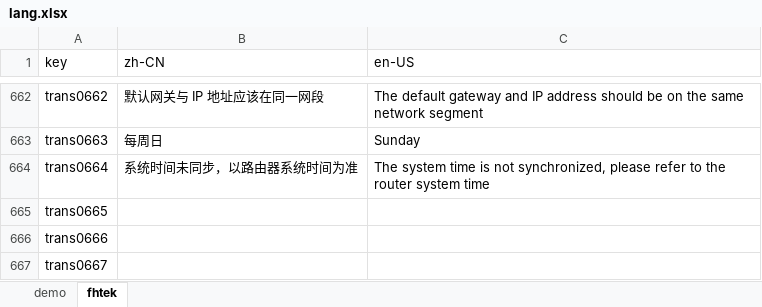
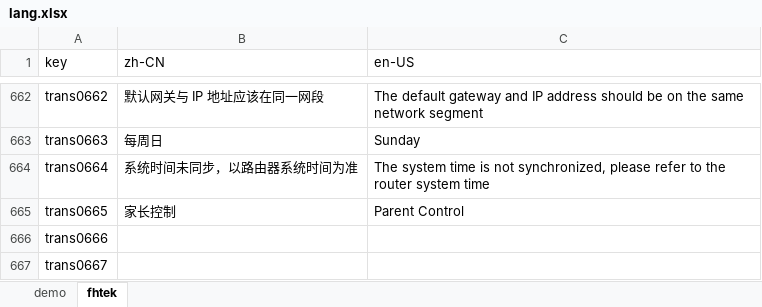
Before and after one commit to ytppp/fhtek-docs, an Excel workbook: lang.xlsx, sheet fhtek, drawn as a sheet; only a part is shown, gaps mark what is left out; values as stored, in another font and other column widths than the file's, no borders; the diff names each change by its address in the sheet, - before the commit and + after, or states it on an @@ line.

Commit message:
update i18n excel

```diff
--- a/lang.xlsx (sheet fhtek)
+++ b/lang.xlsx (sheet fhtek)
-B665 (zh-CN): (empty)
+B665 (zh-CN): 家长控制
-C665 (en-US): (empty)
+C665 (en-US): Parent Control
```
Also changed, not shown: 2 other files.
